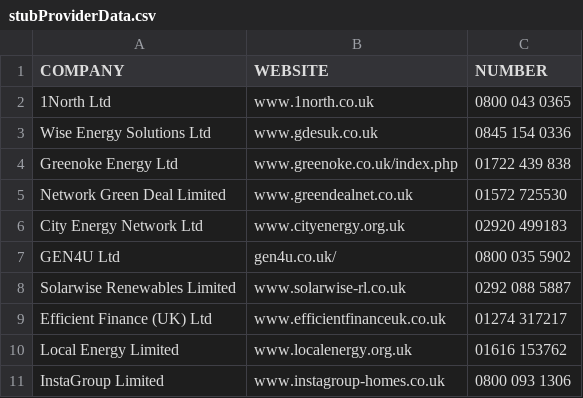
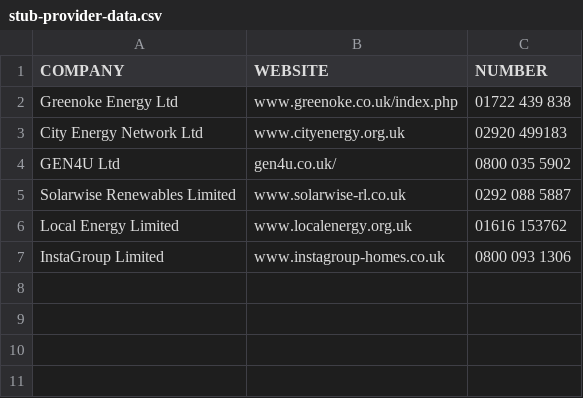
Before and after one commit to UKGovernmentBEIS/beis-business-energy-efficiency-sme-alpha, a CSV file: data/stub-provider-data.csv (was data/stubProviderData.csv), drawn as a sheet.

```diff
--- a/data/stubProviderData.csv
+++ b/data/stub-provider-data.csv
@@ -1,6 +1,3 @@
 COMPANY,WEBSITE,NUMBER
-1North Ltd,www.1north.co.uk,0800 043 0365
-Wise Energy Solutions Ltd,www.gdesuk.co.uk,0845 154 0336
 Greenoke Energy Ltd,www.greenoke.co.uk/index.php,01722 439 838
-Network Green Deal Limited,www.greendealnet.co.uk,01572 725530
 City Energy Network Ltd,www.cityenergy.org.uk,02920 499183
@@ -8,3 +5,2 @@ GEN4U Ltd,gen4u.co.uk/,0800 035 5902
 Solarwise Renewables Limited,www.solarwise-rl.co.uk,0292 088 5887
-Efficient Finance (UK) Ltd,www.efficientfinanceuk.co.uk,01274 317217
 Local Energy Limited,www.localenergy.org.uk,01616 153762
```
Also changed, not shown: 10 other files.
